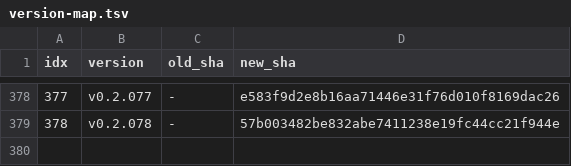
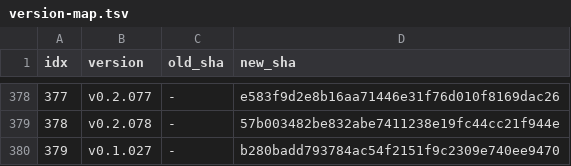
Before and after one commit to iltranqui/lightnet, a TSV file: tasks/rust/version-map.tsv, drawn as a sheet; only a part is shown, gaps mark what is left out; the diff names each change by its address in the sheet, - before the commit and + after, or states it on an @@ line.

Commit message:
docs(rust): record Region CPU forward parity

```diff
--- a/tasks/rust/version-map.tsv
+++ b/tasks/rust/version-map.tsv
+row 380: 379 | v0.1.027 | - | b280badd793784ac54f2151f9c2309e740ee9470
```
Also changed, not shown: 6 other files.
